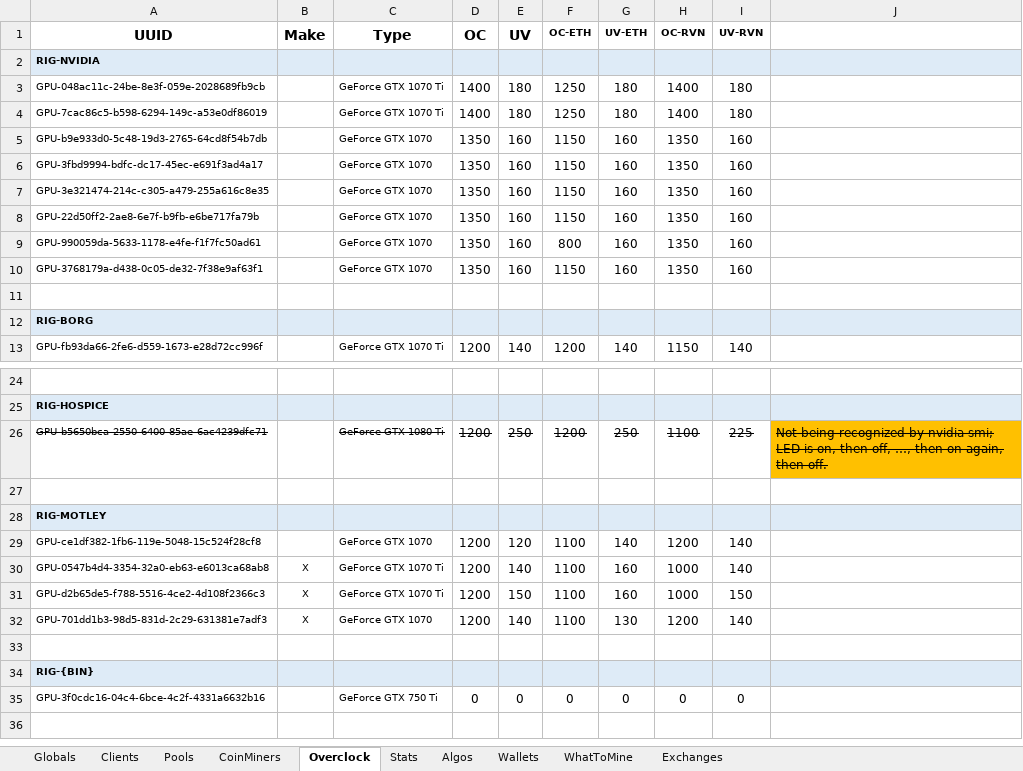
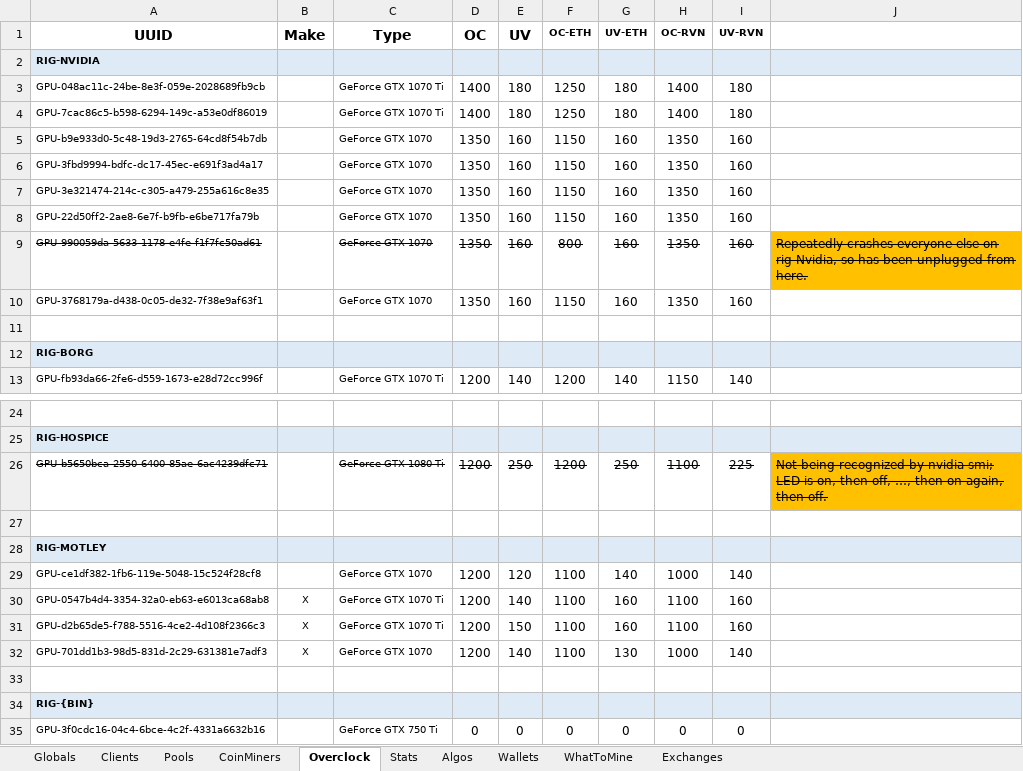
Before and after one commit to GlennWood/mining, an Excel workbook: miners.xlsx, sheet Overclock, drawn as a sheet; only a part is shown, gaps mark what is left out; values as stored, in another font and other column widths than the file's, no borders; the diff names each change by its address in the sheet, - before the commit and + after, or states it on an @@ line.

```diff
--- a/miners.xlsx (sheet Overclock)
+++ b/miners.xlsx (sheet Overclock)
-A9 strikethrough: off
+A9 strikethrough: on
-C9:I9 strikethrough: off
+C9:I9 strikethrough: on
-J9: (empty)
+J9: Repeatedly crashes everyone else on rig-Nvidia, so has been unplugged from here.
-J9 fill: none
+J9 fill: #FFC000
-H29 (OC-RVN): 1200
+H29 (OC-RVN): 1000
-H30:H31 (OC-RVN): 1000
+H30:H31 (OC-RVN): 1100
-I30 (UV-RVN): 140
+I30 (UV-RVN): 160
-I31 (UV-RVN): 150
+I31 (UV-RVN): 160
-H32 (OC-RVN): 1200
+H32 (OC-RVN): 1000
```
Also changed, not shown: sheet CoinMiners, 3 other files.
